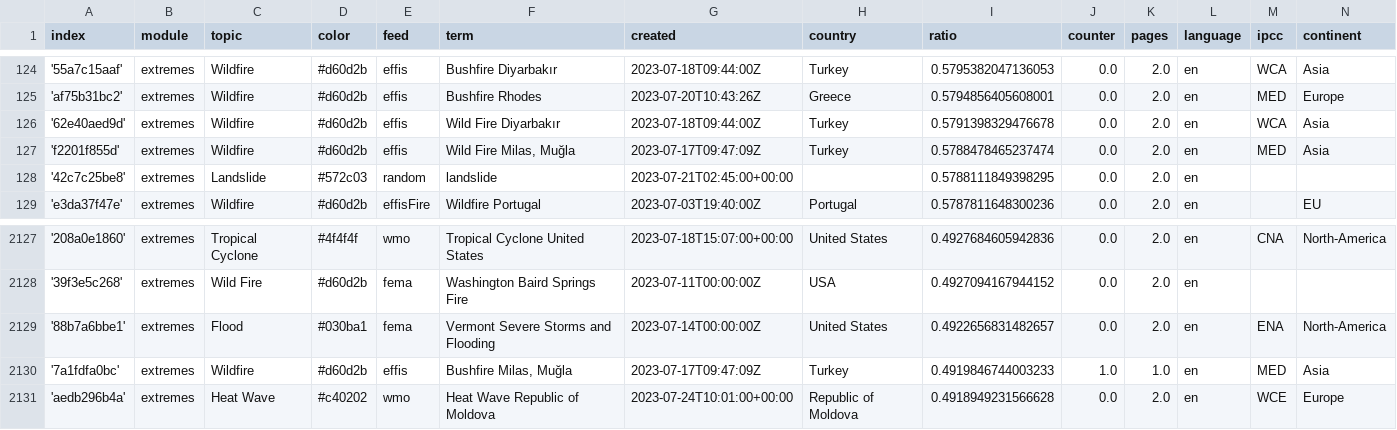
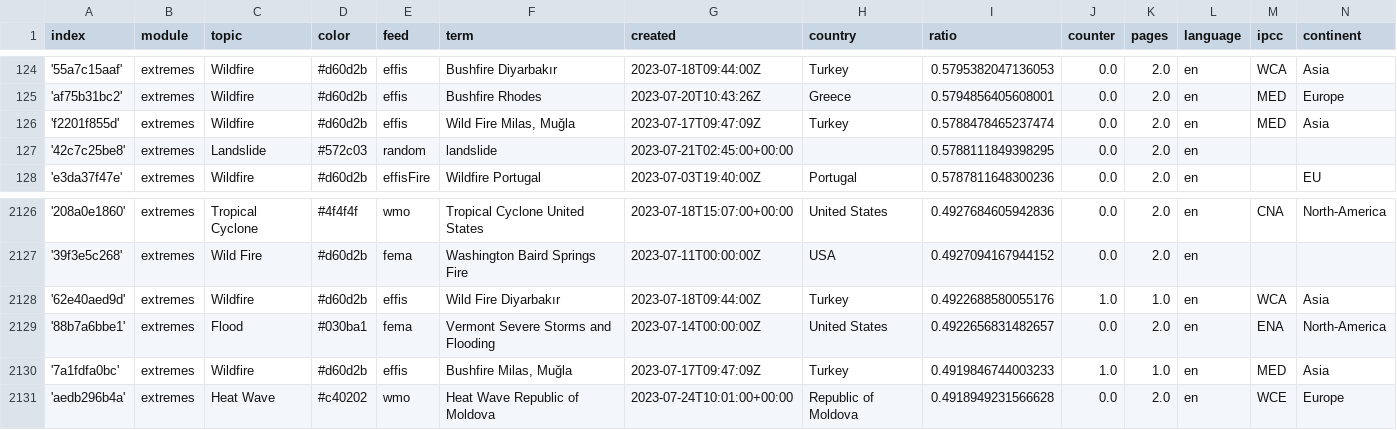
Before and after one commit to pg-ufr-news/extremeWhisperer, a CSV file: terms.csv, drawn as a sheet; only a part is shown, gaps mark what is left out; removed rows and columns are numbered as before the commit, all else as after; the diff names each change by its address in the sheet, - before the commit and + after, or states it on an @@ line.

Commit message:
Commit from GitHub Actions (harvest:0.0)

```diff
--- a/terms.csv
+++ b/terms.csv
-row 126: '62e40aed9d' | extremes | Wildfire | #d60d2b | effis | Wild Fire Diyarbakır | 2023-07-18T09:44:00Z | Turkey | 0.5791398329476678 | 0.0 | 2.0 | en | WCA | Asia
+row 2128: '62e40aed9d' | extremes | Wildfire | #d60d2b | effis | Wild Fire Diyarbakır | 2023-07-18T09:44:00Z | Turkey | 0.4922688580055176 | 1.0 | 1.0 | en | WCA | Asia
```
